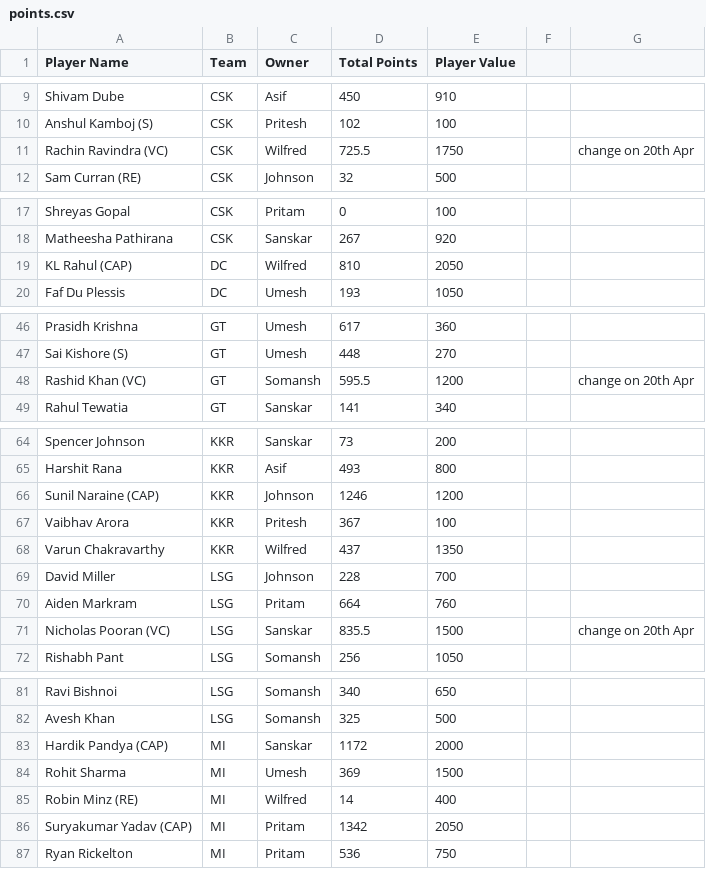
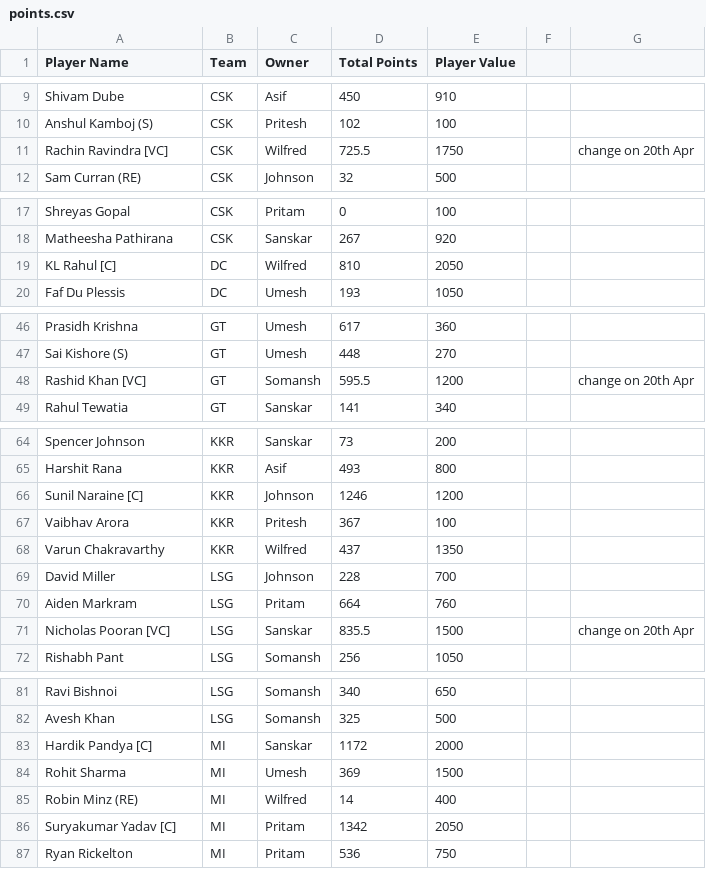
Before and after one commit to AsifCodeBank123/ipl-fantasy-dashboard, a CSV file: points.csv, drawn as a sheet; only a part is shown, gaps mark what is left out; the diff covers the shown part only.

```diff
--- a/points.csv
+++ b/points.csv
@@ -10,3 +10,3 @@ Shivam Dube,CSK,Asif,450,910,,
 Anshul Kamboj (S),CSK,Pritesh,102,100,,
-Rachin Ravindra (VC),CSK,Wilfred,725.5,1750,,change on 20th Apr
+Rachin Ravindra [VC],CSK,Wilfred,725.5,1750,,change on 20th Apr
 Sam Curran (RE),CSK,Johnson,32,500,,
@@ -18,3 +18,3 @@ Shreyas Gopal,CSK,Pritam,0,100,,
 Matheesha Pathirana,CSK,Sanskar,267,920,,
-KL Rahul (CAP),DC,Wilfred,810,2050,,
+KL Rahul [C],DC,Wilfred,810,2050,,
 Faf Du Plessis,DC,Umesh,193,1050,,
@@ -47,3 +47,3 @@ Prasidh Krishna,GT,Umesh,617,360,,
 Sai Kishore (S),GT,Umesh,448,270,,
-Rashid Khan (VC),GT,Somansh,595.5,1200,,change on 20th Apr
+Rashid Khan [VC],GT,Somansh,595.5,1200,,change on 20th Apr
 Rahul Tewatia,GT,Sanskar,141,340,,
@@ -65,3 +65,3 @@ Spencer Johnson,KKR,Sanskar,73,200,,
 Harshit Rana,KKR,Asif,493,800,,
-Sunil Naraine (CAP),KKR,Johnson,1246,1200,,
+Sunil Naraine [C],KKR,Johnson,1246,1200,,
 Vaibhav Arora,KKR,Pritesh,367,100,,
@@ -70,3 +70,3 @@ David Miller,LSG,Johnson,228,700,,
 Aiden Markram,LSG,Pritam,664,760,,
-Nicholas Pooran (VC),LSG,Sanskar,835.5,1500,,change on 20th Apr
+Nicholas Pooran [VC],LSG,Sanskar,835.5,1500,,change on 20th Apr
 Rishabh Pant,LSG,Somansh,256,1050,,
@@ -82,6 +82,6 @@ Ravi Bishnoi,LSG,Somansh,340,650,,
 Avesh Khan,LSG,Somansh,325,500,,
-Hardik Pandya (CAP),MI,Sanskar,1172,2000,,
+Hardik Pandya [C],MI,Sanskar,1172,2000,,
 Rohit Sharma,MI,Umesh,369,1500,,
 Robin Minz (RE),MI,Wilfred,14,400,,
-Suryakumar Yadav (CAP),MI,Pritam,1342,2050,,
+Suryakumar Yadav [C],MI,Pritam,1342,2050,,
 Ryan Rickelton,MI,Pritam,536,750,,
```
Also changed, not shown: 13 edited cells elsewhere in this file, 1 other file.
